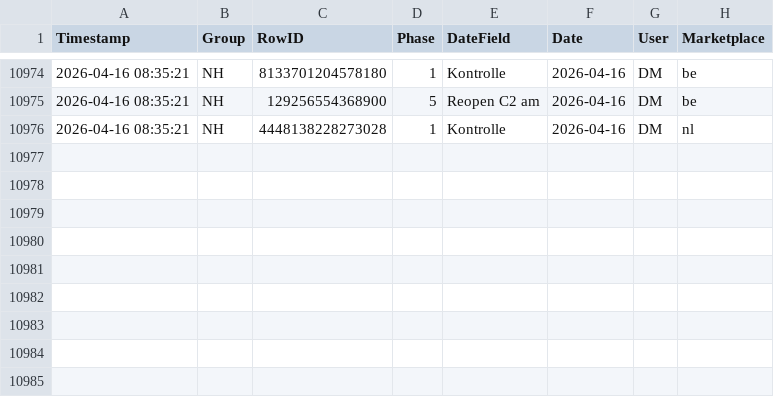
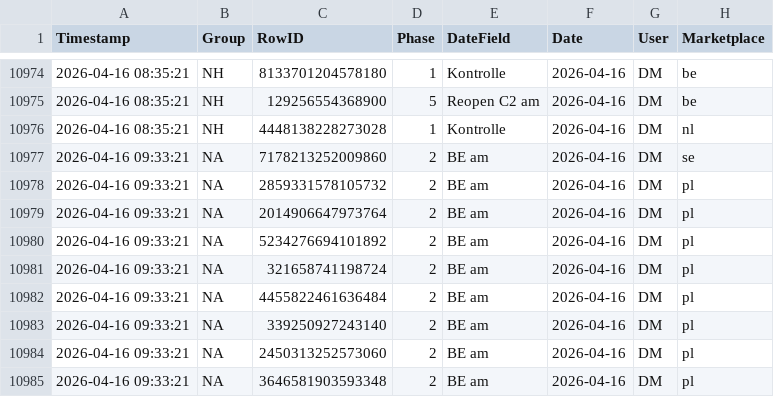
Before and after one commit to fmossig/smartsheet-tracker, a CSV file: tracking_data/change_history.csv, drawn as a sheet; only a part is shown, gaps mark what is left out.

```diff
--- a/tracking_data/change_history.csv
+++ b/tracking_data/change_history.csv
@@ -10976 +10976,10 @@ Timestamp,Group,RowID,Phase,DateField,Date,User,Marketplace
 2026-04-16 08:35:21,NH,4448138228273028,1,Kontrolle,2026-04-16,DM,nl
+2026-04-16 09:33:21,NA,7178213252009860,2,BE am,2026-04-16,DM,se
+2026-04-16 09:33:21,NA,2859331578105732,2,BE am,2026-04-16,DM,pl
+2026-04-16 09:33:21,NA,2014906647973764,2,BE am,2026-04-16,DM,pl
+2026-04-16 09:33:21,NA,5234276694101892,2,BE am,2026-04-16,DM,pl
+2026-04-16 09:33:21,NA,321658741198724,2,BE am,2026-04-16,DM,pl
+2026-04-16 09:33:21,NA,4455822461636484,2,BE am,2026-04-16,DM,pl
+2026-04-16 09:33:21,NA,339250927243140,2,BE am,2026-04-16,DM,pl
+2026-04-16 09:33:21,NA,2450313252573060,2,BE am,2026-04-16,DM,pl
+2026-04-16 09:33:21,NA,3646581903593348,2,BE am,2026-04-16,DM,pl
```
Also changed, not shown: 1 other file.
